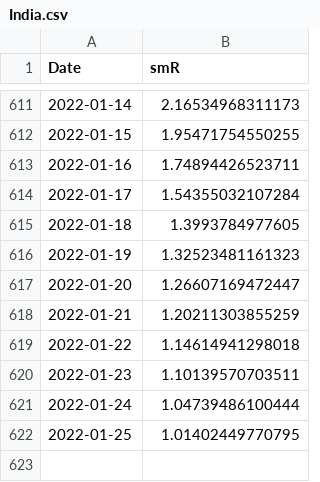
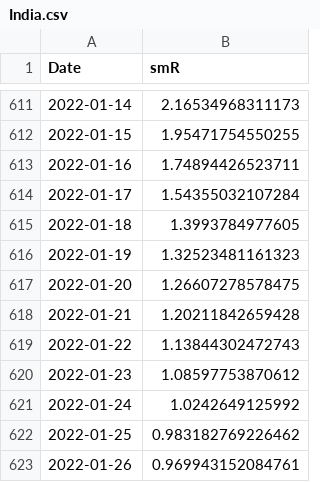
Before and after one commit to nishanshaik/sunset_angels-jump, a CSV file: India.csv, drawn as a sheet; only a part is shown, gaps mark what is left out.

```diff
--- a/India.csv
+++ b/India.csv
@@ -616,7 +616,8 @@
 2022-01-19,1.32523481161323
-2022-01-20,1.26607169472447
-2022-01-21,1.20211303855259
-2022-01-22,1.14614941298018
-2022-01-23,1.10139570703511
-2022-01-24,1.04739486100444
-2022-01-25,1.01402449770795
+2022-01-20,1.26607278578475
+2022-01-21,1.20211842659428
+2022-01-22,1.13844302472743
+2022-01-23,1.08597753870612
+2022-01-24,1.0242649125992
+2022-01-25,0.983182769226462
+2022-01-26,0.969943152084761
```
Also changed, not shown: States.csv, 40 other files.
